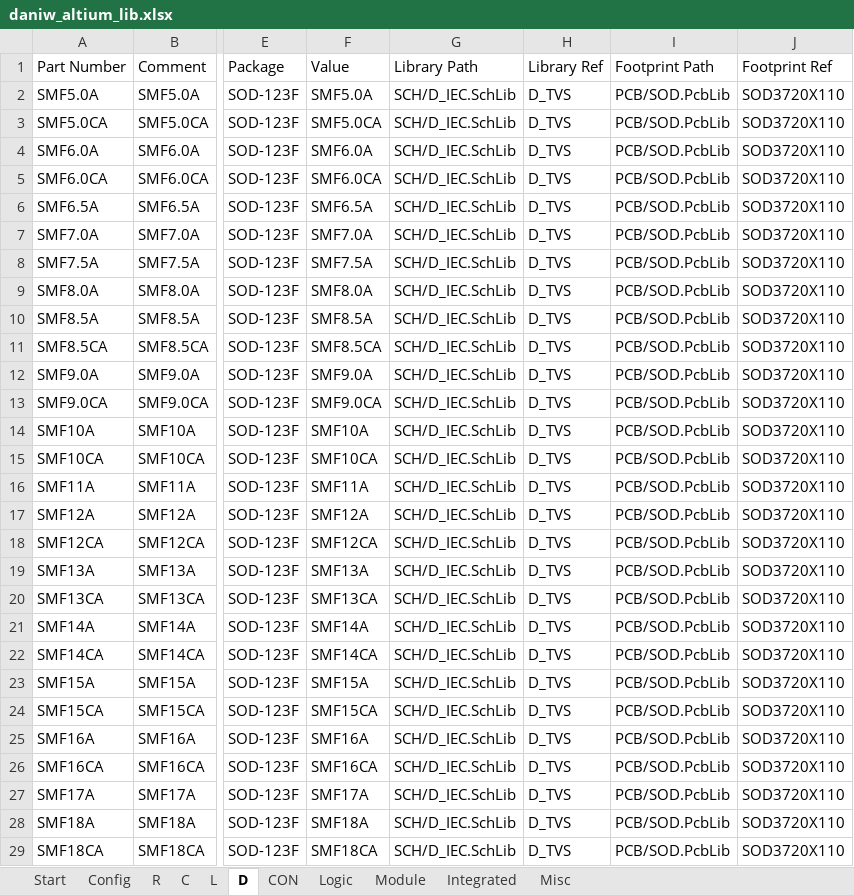
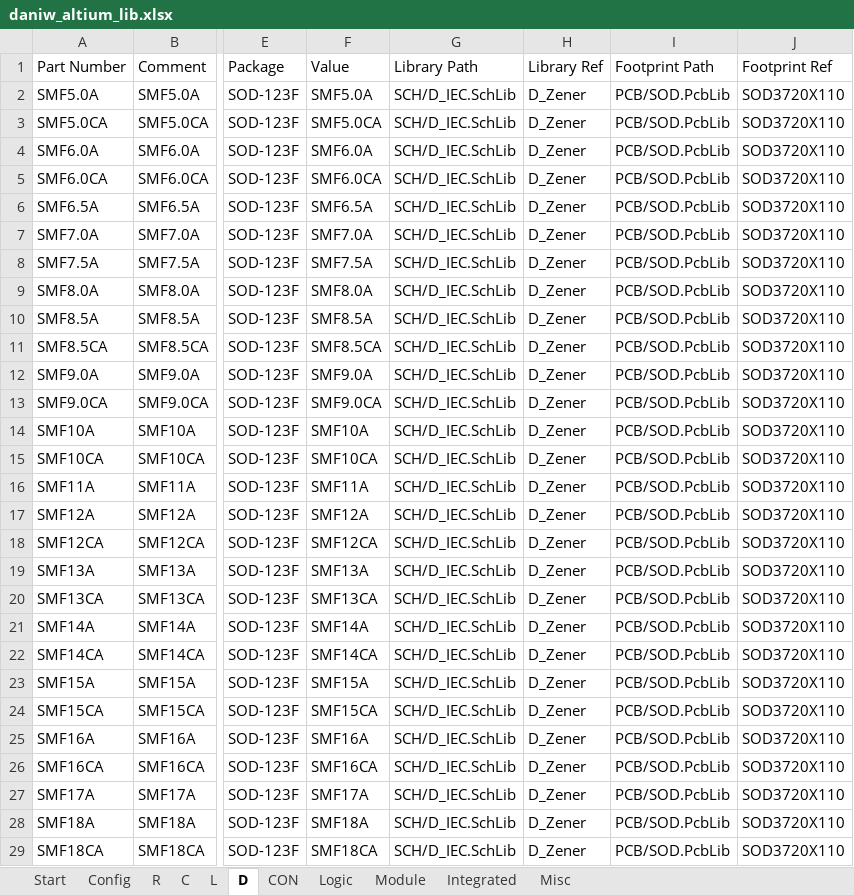
Before and after one commit to daniw/daniw_altium_lib, an Excel workbook: daniw_altium_lib.xlsx, sheet D, drawn as a sheet; only a part is shown, gaps mark what is left out; values as stored, in another font and other column widths than the file's, no borders; the diff covers the shown part only; the diff names each change by its address in the sheet, - before the commit and + after, or states it on an @@ line.

```diff
--- a/daniw_altium_lib.xlsx (sheet D)
+++ b/daniw_altium_lib.xlsx (sheet D)
-H2:H29: D_TVS
+H2:H29: D_Zener
```
Also changed, not shown: 458 edited cells elsewhere in this sheet, sheet Integrated, sheet Misc, sheet R, sheet Module, 1 other file.
